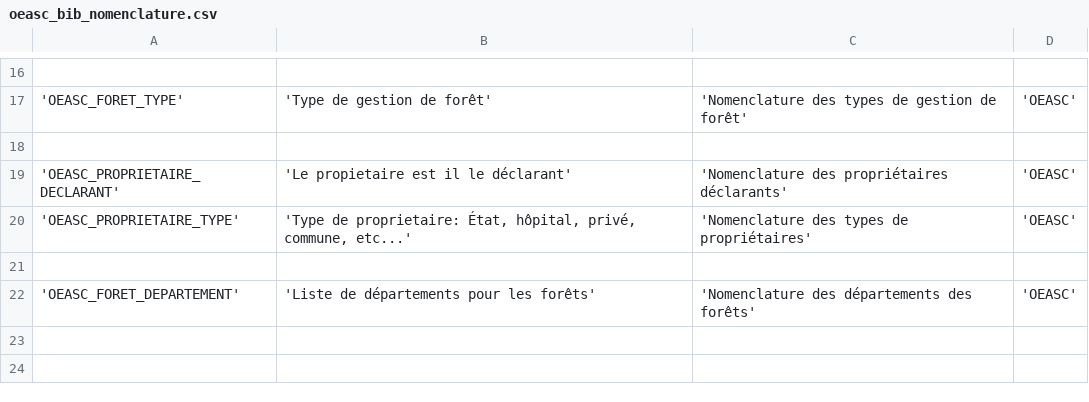
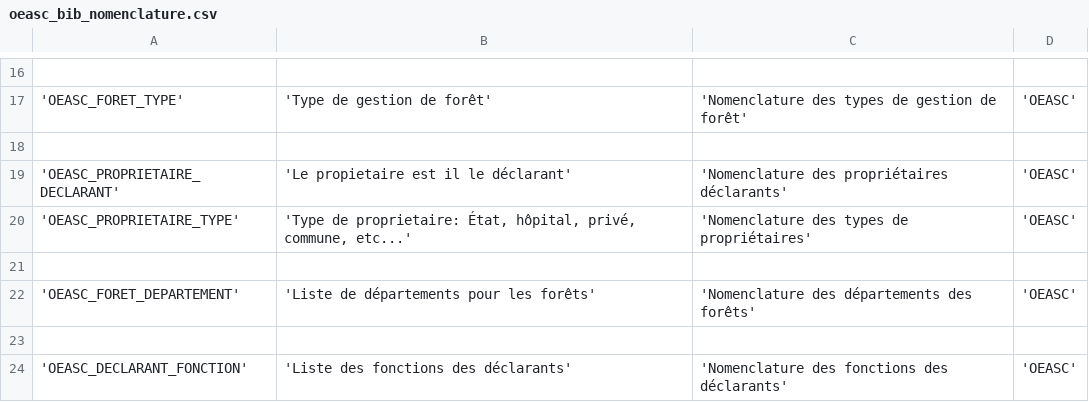
Before and after one commit to PnCevennes/app_oeasc, a CSV file: data/csv/nomenclature/oeasc_bib_nomenclature.csv (was install/scripts_db/script_nomenclature/oeasc_bib_nomenclature.csv), drawn as a sheet; only a part is shown, gaps mark what is left out; the diff names each change by its address in the sheet, - before the commit and + after, or states it on an @@ line.

```diff
--- a/install/scripts_db/script_nomenclature/oeasc_bib_nomenclature.csv
+++ b/data/csv/nomenclature/oeasc_bib_nomenclature.csv
+row 23: (empty)
+row 24: 'OEASC_DECLARANT_FONCTION' | 'Liste des fonctions des déclarants' | 'Nomenclature des fonctions des déclarants' | 'OEASC'
```
Also changed, not shown: data/csv/nomenclature/oeasc_nomenclature.csv, 19 other files.
